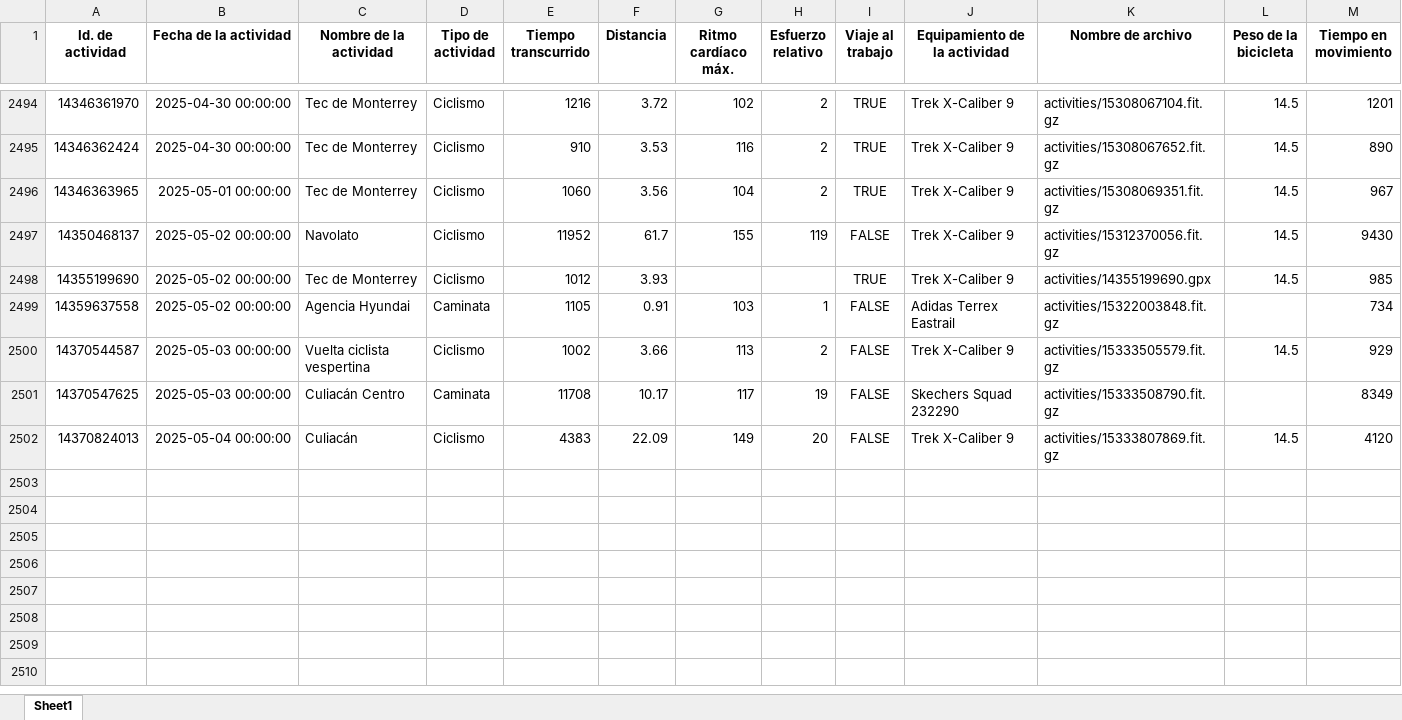
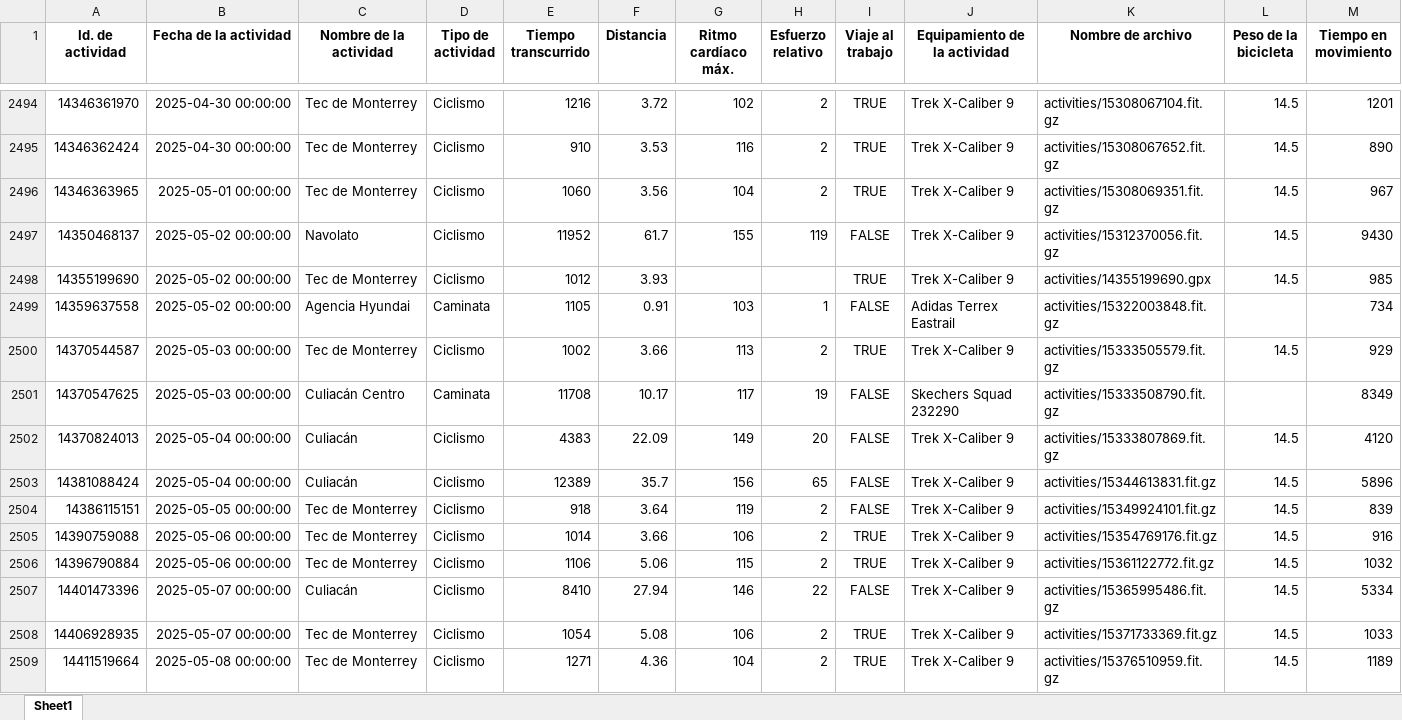
Before and after one commit to ivanps/Dashboard-Strava, an Excel workbook: data/strava_ips.xlsx, sheet Sheet1, drawn as a sheet; only a part is shown, gaps mark what is left out; values as stored, in another font and other column widths than the file's, no borders; rows hold the shown columns only; the diff covers the shown part only; the diff names each change by its address in the sheet, - before the commit and + after, or states it on an @@ line.

Commit message:
Update data.

```diff
--- a/data/strava_ips.xlsx (sheet Sheet1)
+++ b/data/strava_ips.xlsx (sheet Sheet1)
-C2500 (Nombre de la actividad): Vuelta ciclista vespertina
+C2500 (Nombre de la actividad): Tec de Monterrey
-I2500 (Viaje al trabajo): FALSE
+I2500 (Viaje al trabajo): TRUE
+row 2503: 14381088424 | 2025-05-04 00:00:00 | Culiacán | Ciclismo | 12389 | 35.7 | 156 | 65 | FALSE | Trek X-Caliber 9 | activities/15344613831.fit.gz | 14.5 | 5896
+row 2504: 14386115151 | 2025-05-05 00:00:00 | Tec de Monterrey | Ciclismo | 918 | 3.64 | 119 | 2 | FALSE | Trek X-Caliber 9 | activities/15349924101.fit.gz | 14.5 | 839
+row 2505: 14390759088 | 2025-05-06 00:00:00 | Tec de Monterrey | Ciclismo | 1014 | 3.66 | 106 | 2 | TRUE | Trek X-Caliber 9 | activities/15354769176.fit.gz | 14.5 | 916
+row 2506: 14396790884 | 2025-05-06 00:00:00 | Tec de Monterrey | Ciclismo | 1106 | 5.06 | 115 | 2 | TRUE | Trek X-Caliber 9 | activities/15361122772.fit.gz | 14.5 | 1032
+row 2507: 14401473396 | 2025-05-07 00:00:00 | Culiacán | Ciclismo | 8410 | 27.94 | 146 | 22 | FALSE | Trek X-Caliber 9 | activities/15365995486.fit.gz | 14.5 | 5334
+row 2508: 14406928935 | 2025-05-07 00:00:00 | Tec de Monterrey | Ciclismo | 1054 | 5.08 | 106 | 2 | TRUE | Trek X-Caliber 9 | activities/15371733369.fit.gz | 14.5 | 1033
+row 2509: 14411519664 | 2025-05-08 00:00:00 | Tec de Monterrey | Ciclismo | 1271 | 4.36 | 104 | 2 | TRUE | Trek X-Caliber 9 | activities/15376510959.fit.gz | 14.5 | 1189
```
Also changed, not shown: 46 added rows and 8 edited cells elsewhere in this sheet, 3 other files.
